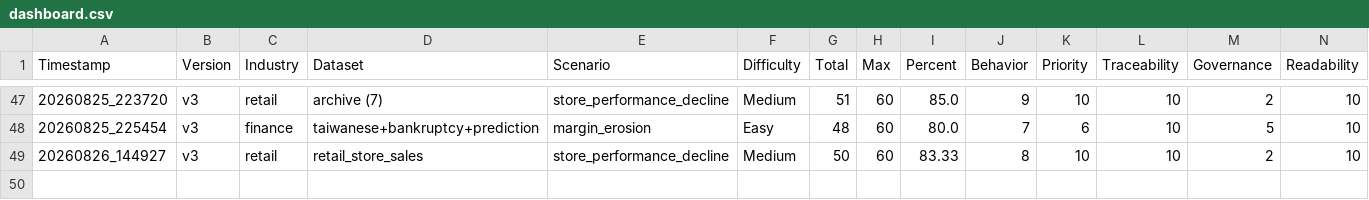
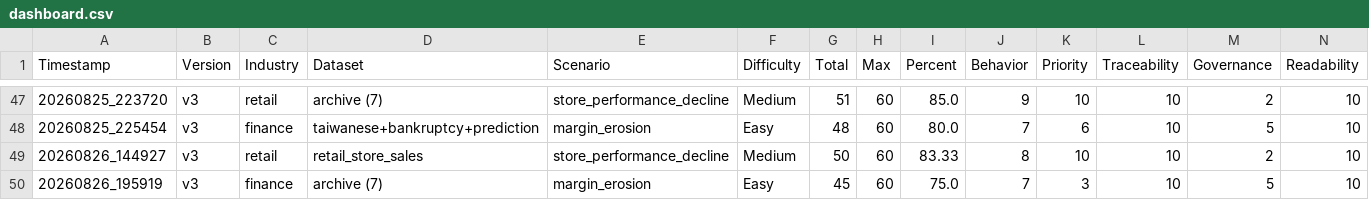
Before and after one commit to suyashtripathi27-ai/MLOps-Data-Pipeline, a CSV file: evaluation/results/dashboard.csv, drawn as a sheet; only a part is shown, gaps mark what is left out; rows hold the shown columns only; the diff names each change by its address in the sheet, - before the commit and + after, or states it on an @@ line.

```diff
--- a/evaluation/results/dashboard.csv
+++ b/evaluation/results/dashboard.csv
+row 50: 20260826_195919 | v3 | finance | archive (7) | margin_erosion | Easy | 45 | 60 | 75.0 | 7 | 3 | 10 | 5 | 10
```
Also changed, not shown: 3 other files.
